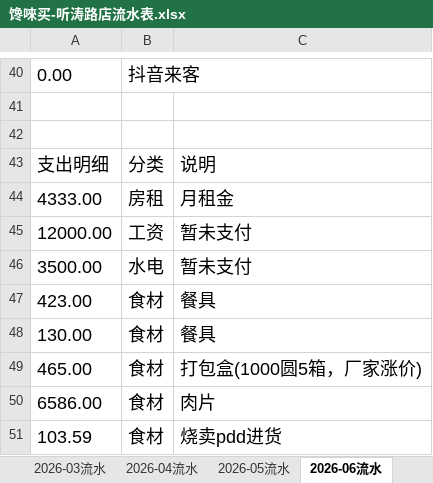
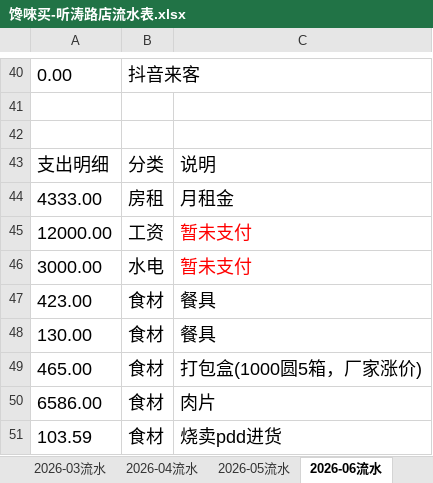
Before and after one commit to OldChicken/ChanWeiMai, an Excel workbook: 财务与流水/馋唻买-听涛路店流水表.xlsx, sheet 2026-06流水, drawn as a sheet; only a part is shown, gaps mark what is left out; values as stored, in another font and other column widths than the file's, no borders; table styles not drawn; the diff covers the shown part only; the diff names each change by its address in the sheet, - before the commit and + after, or states it on an @@ line.

```diff
--- a/财务与流水/馋唻买-听涛路店流水表.xlsx (sheet 2026-06流水)
+++ b/财务与流水/馋唻买-听涛路店流水表.xlsx (sheet 2026-06流水)
-C45:C46 text colour: black
+C45:C46 text colour: #FF0000
-A46: 3500.00
+A46: 3000.00
```
Also changed, not shown: 13 added rows, 34 edited cells and cell formats elsewhere in this sheet.
